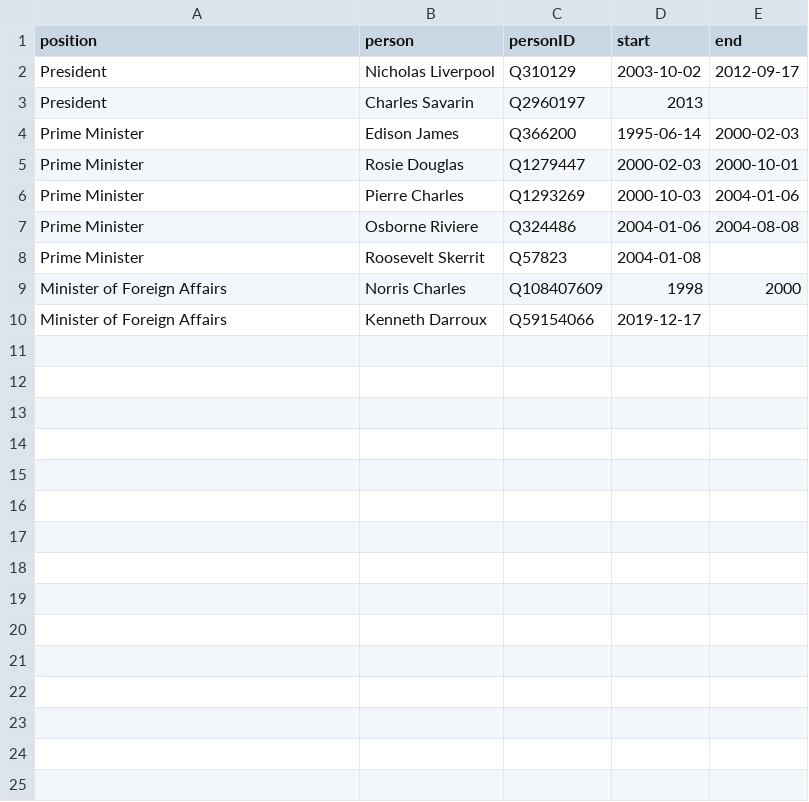
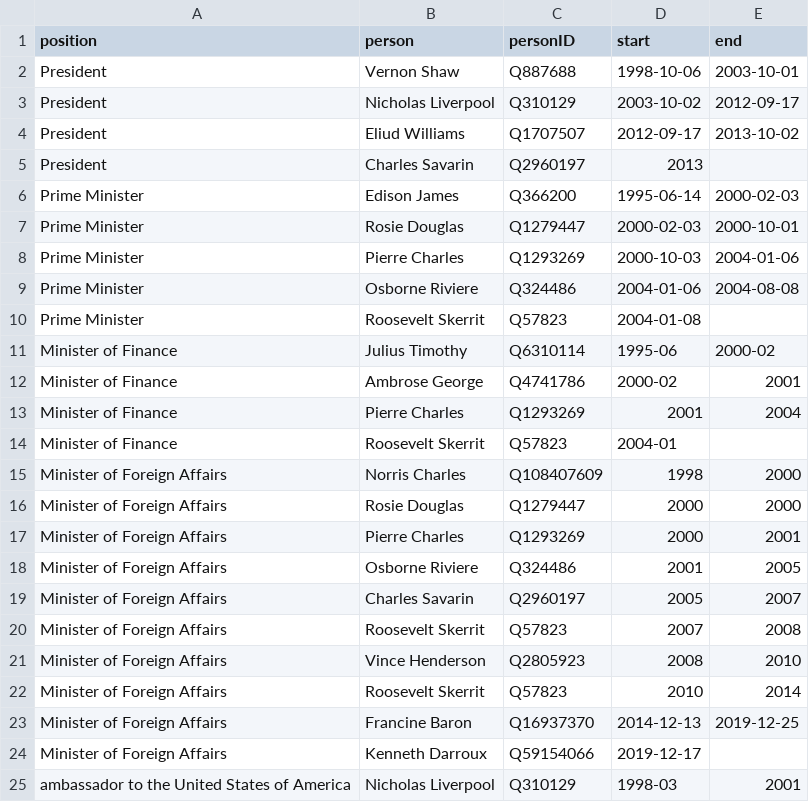
Before and after one commit to every-politician-scrapers/dominica, a CSV file: html/holders21.csv, drawn as a sheet.

```diff
--- a/html/holders21.csv
+++ b/html/holders21.csv
@@ -1,3 +1,5 @@
 position,person,personID,start,end
+President,Vernon Shaw,Q887688,1998-10-06,2003-10-01
 President,Nicholas Liverpool,Q310129,2003-10-02,2012-09-17
+President,Eliud Williams,Q1707507,2012-09-17,2013-10-02
 President,Charles Savarin,Q2960197,2013,
@@ -8,3 +10,16 @@ Prime Minister,Osborne Riviere,Q324486,2004-01-06,2004-08-08
 Prime Minister,Roosevelt Skerrit,Q57823,2004-01-08,
+Minister of Finance,Julius Timothy,Q6310114,1995-06,2000-02
+Minister of Finance,Ambrose George,Q4741786,2000-02,2001
+Minister of Finance,Pierre Charles,Q1293269,2001,2004
+Minister of Finance,Roosevelt Skerrit,Q57823,2004-01,
 Minister of Foreign Affairs,Norris Charles,Q108407609,1998,2000
+Minister of Foreign Affairs,Rosie Douglas,Q1279447,2000,2000
+Minister of Foreign Affairs,Pierre Charles,Q1293269,2000,2001
+Minister of Foreign Affairs,Osborne Riviere,Q324486,2001,2005
+Minister of Foreign Affairs,Charles Savarin,Q2960197,2005,2007
+Minister of Foreign Affairs,Roosevelt Skerrit,Q57823,2007,2008
+Minister of Foreign Affairs,Vince Henderson,Q2805923,2008,2010
+Minister of Foreign Affairs,Roosevelt Skerrit,Q57823,2010,2014
+Minister of Foreign Affairs,Francine Baron,Q16937370,2014-12-13,2019-12-25
 Minister of Foreign Affairs,Kenneth Darroux,Q59154066,2019-12-17,
+ambassador to the United States of America,Nicholas Liverpool,Q310129,1998-03,2001
```
Also changed, not shown: html/bio.csv, html/legislators.csv, 6 other files.
